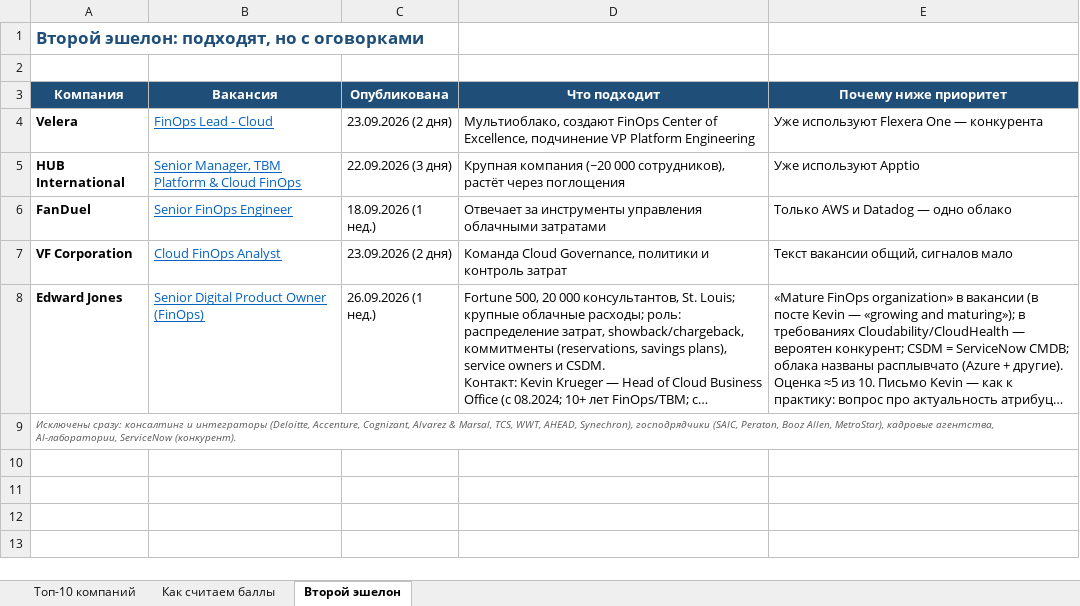
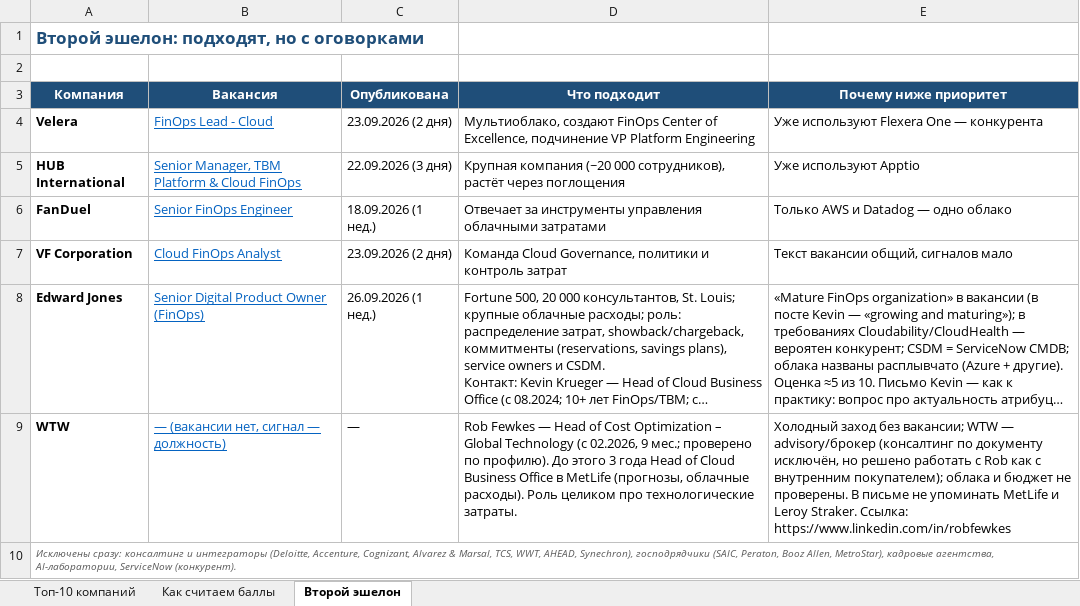
Before and after one commit to LesyaHZ/claude, an Excel workbook: FinOps_contacts_LinkedIn.xlsx, sheet Второй эшелон, drawn as a sheet; long unchanged cells end in …; values as stored, in another font and other column widths than the file's, no borders; the diff names each change by its address in the sheet, - before the commit and + after, or states it on an @@ line.

```diff
--- a/FinOps_contacts_LinkedIn.xlsx (sheet Второй эшелон)
+++ b/FinOps_contacts_LinkedIn.xlsx (sheet Второй эшелон)
+row 9: WTW | — (вакансии нет, сигнал — должность) | — | Rob Fewkes — Head of Cost Optimization – Global Technology (с 02.2026, 9 мес.; проверено по профилю). До этого 3 года Head of Cloud Business Office в MetLife (прогнозы, облачные расходы). Роль целиком про технологические затраты. | Холодный заход без вакансии; WTW — advisory/брокер (консалтинг по документу исключён, но решено работать с Rob как с внутренним покупателем); облака и бюджет не проверены. В письме не упоминать MetLife и Leroy Straker. Ссылка: https://www.linkedin.com/in/robfewkes
```
Also changed, not shown: sheet Топ-10 компаний.
